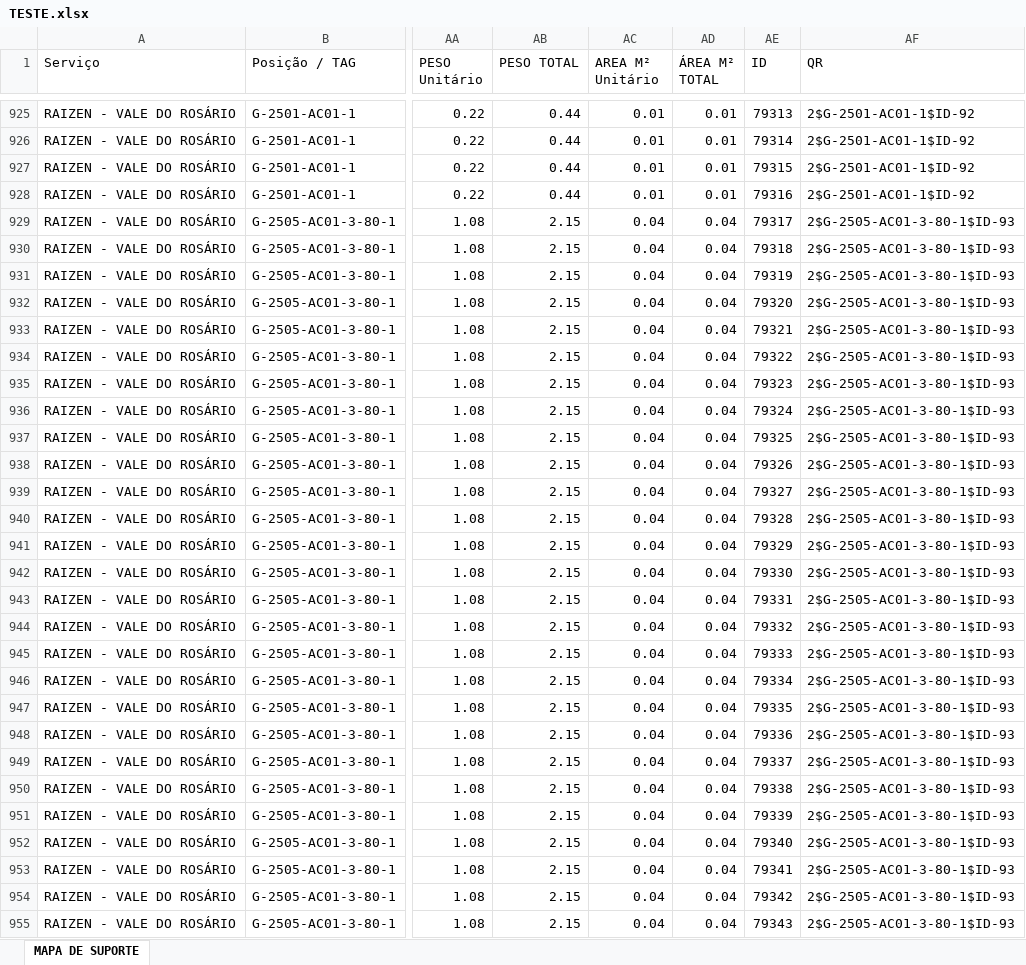
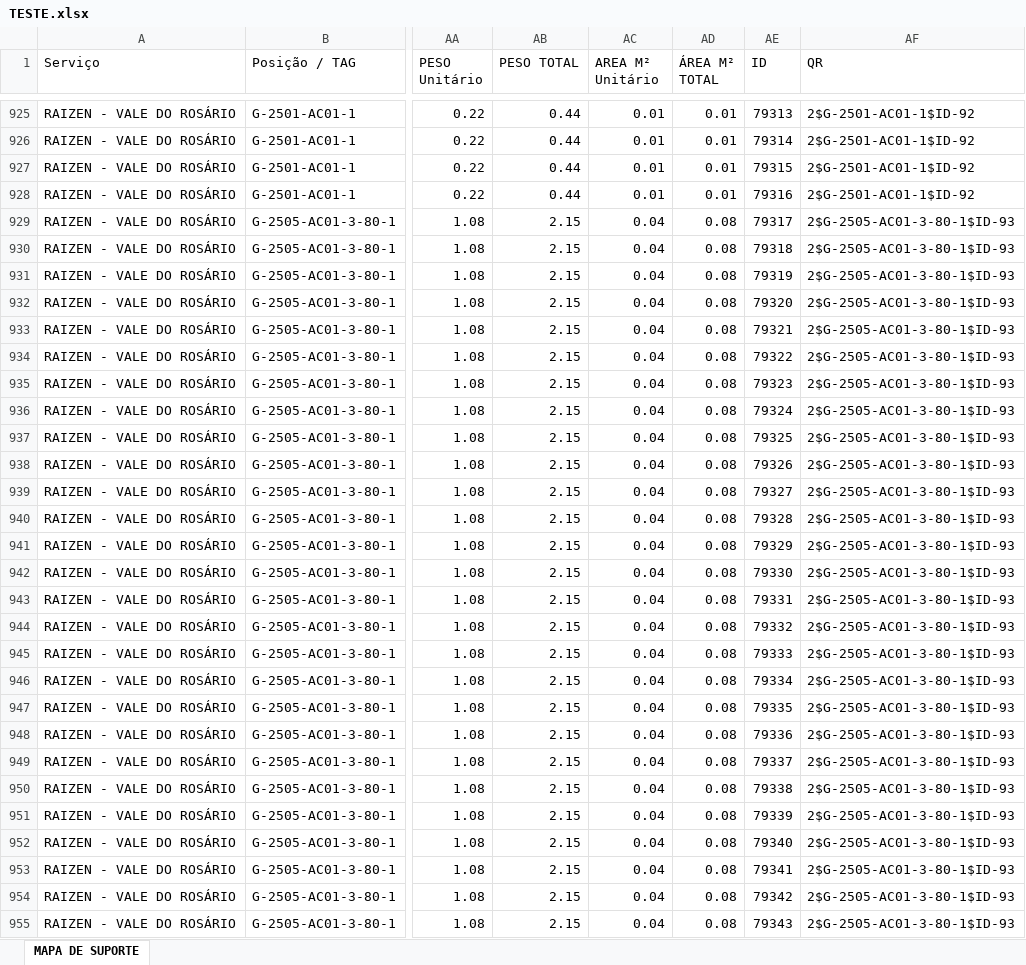
Before and after one commit to Isaacbarci/teste, an Excel workbook: TESTE.xlsx, sheet MAPA DE SUPORTE, drawn as a sheet; only a part is shown, gaps mark what is left out; values as stored, in another font and other column widths than the file's, no borders; table styles not drawn; the diff covers the shown part only; the diff names each change by its address in the sheet, - before the commit and + after, or states it on an @@ line.

Commit message:
Add files via upload

```diff
--- a/TESTE.xlsx (sheet MAPA DE SUPORTE)
+++ b/TESTE.xlsx (sheet MAPA DE SUPORTE)
-AD929:AD955 (ÁREA M² TOTAL): 0.04
+AD929:AD955 (ÁREA M² TOTAL): 0.08
```
Also changed, not shown: 1555 edited cells elsewhere in this sheet.
